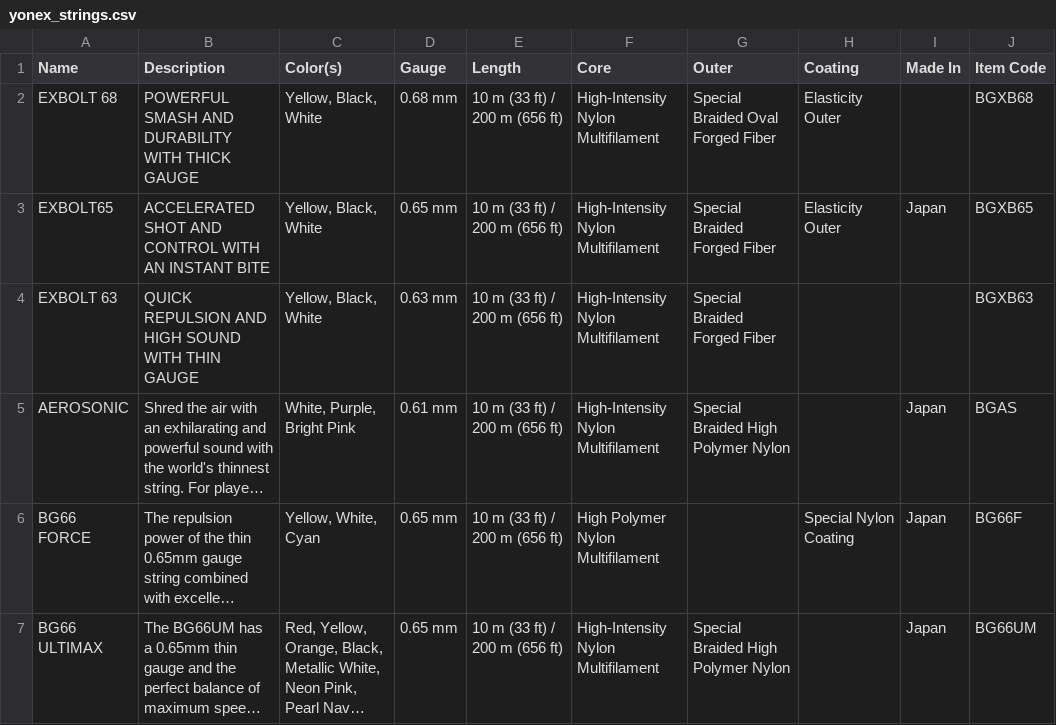
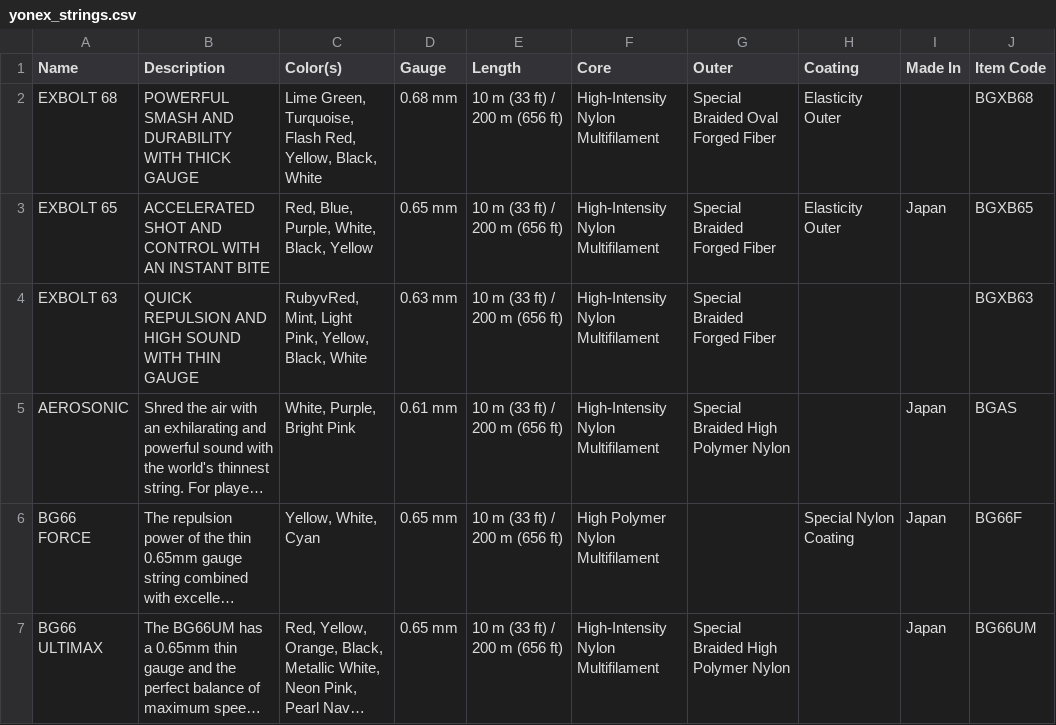
Before and after one commit to suntech-lab/exp-1, a CSV file: misc/yonex_strings.csv, drawn as a sheet; only a part is shown; long unchanged cells end in …; the diff names each change by its address in the sheet, - before the commit and + after, or states it on an @@ line.

```diff
--- a/misc/yonex_strings.csv
+++ b/misc/yonex_strings.csv
-C2 (Color(s)): Yellow, Black, White
+C2 (Color(s)): Lime Green, Turquoise, Flash Red, Yellow, Black, White
-A3 (Name): EXBOLT65
+A3 (Name): EXBOLT 65
-C3 (Color(s)): Yellow, Black, White
+C3 (Color(s)): Red, Blue, Purple, White, Black, Yellow
-C4 (Color(s)): Yellow, Black, White
+C4 (Color(s)): RubyvRed, Mint, Light Pink, Yellow, Black, White
```
Also changed, not shown: 23 other files.
